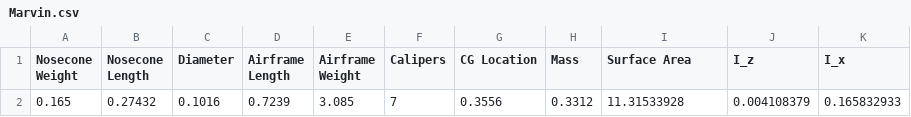
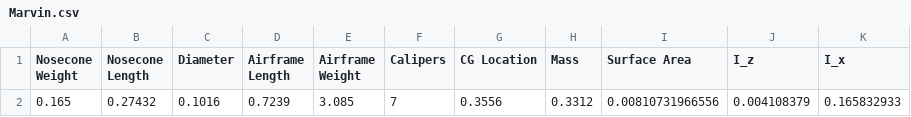
Before and after one commit to stanford-ssi/Spaceshot-Dynamics-Aero, a CSV file: McCoy_Stability_Criterion/data/Marvin.csv, drawn as a sheet.

Commit message:
Marvin dimensions, coefficients
- Updated surface area in marvin.csv using d^2 * pi / 4

- Added total mass visualization

- Updated coefficients in dynamic spin criterion with "overestimates" for the constants

```diff
--- a/McCoy_Stability_Criterion/data/Marvin.csv
+++ b/McCoy_Stability_Criterion/data/Marvin.csv
@@ -1,2 +1,2 @@
 Nosecone Weight,Nosecone Length,Diameter,Airframe Length,Airframe Weight,Calipers,CG Location,Mass,Surface Area,I_z,I_x
-0.165,0.27432,0.1016,0.7239,3.085,7,0.3556,0.3312,11.31533928,0.004108379,0.165832933
+0.165,0.27432,0.1016,0.7239,3.085,7,0.3556,0.3312,0.00810731966556,0.004108379,0.165832933
```
Also changed, not shown: 3 other files.
